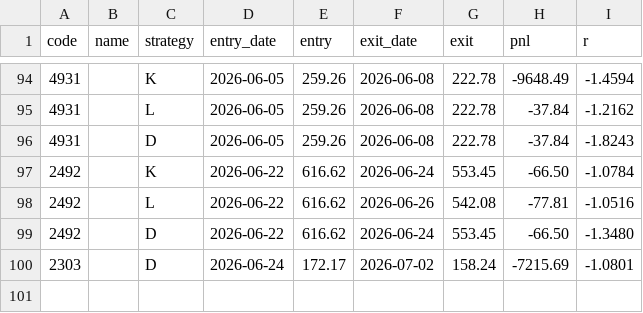
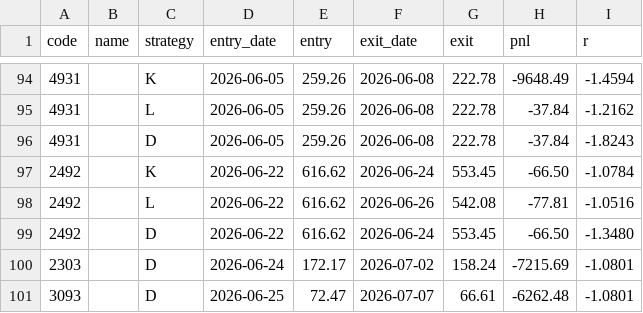
Before and after one commit to jensen92/moneymaker, a CSV file: picks/year_log_2026.csv, drawn as a sheet; only a part is shown, gaps mark what is left out; the diff names each change by its address in the sheet, - before the commit and + after, or states it on an @@ line.

```diff
--- a/picks/year_log_2026.csv
+++ b/picks/year_log_2026.csv
+row 101: 3093 |  | D | 2026-06-25 | 72.47 | 2026-07-07 | 66.61 | -6262.48 | -1.0801
```
